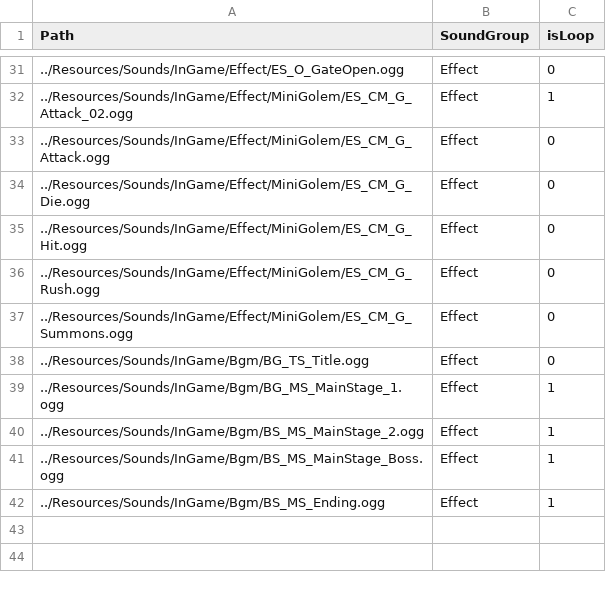
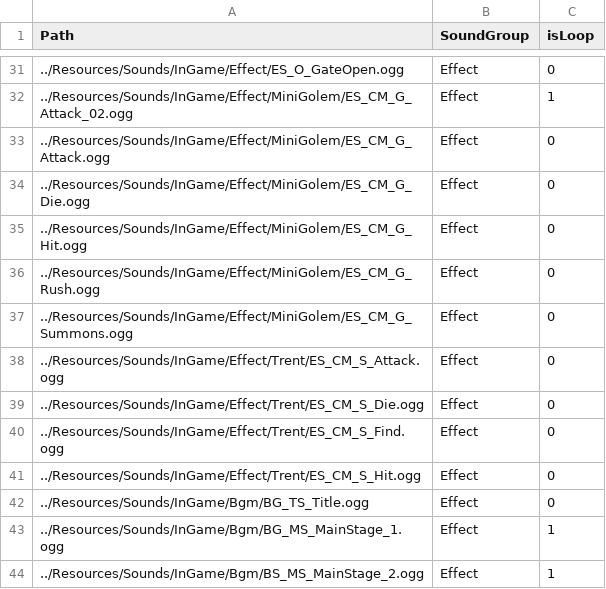
Before and after one commit to ParagonGA4th/GAFinalProject, a CSV file: ParagonEngine/ResourceList/11_Sounds.csv, drawn as a sheet; only a part is shown, gaps mark what is left out; the shorter side is filled out with more unchanged rows; the diff names each change by its address in the sheet, - before the commit and + after, or states it on an @@ line.

```diff
--- a/ParagonEngine/ResourceList/11_Sounds.csv
+++ b/ParagonEngine/ResourceList/11_Sounds.csv
+row 38: ../Resources/Sounds/InGame/Effect/Trent/ES_CM_S_Attack.ogg | Effect | 0
+row 39: ../Resources/Sounds/InGame/Effect/Trent/ES_CM_S_Die.ogg | Effect | 0
+row 40: ../Resources/Sounds/InGame/Effect/Trent/ES_CM_S_Find.ogg | Effect | 0
+row 41: ../Resources/Sounds/InGame/Effect/Trent/ES_CM_S_Hit.ogg | Effect | 0
```
Also changed, not shown: 1 other file.
